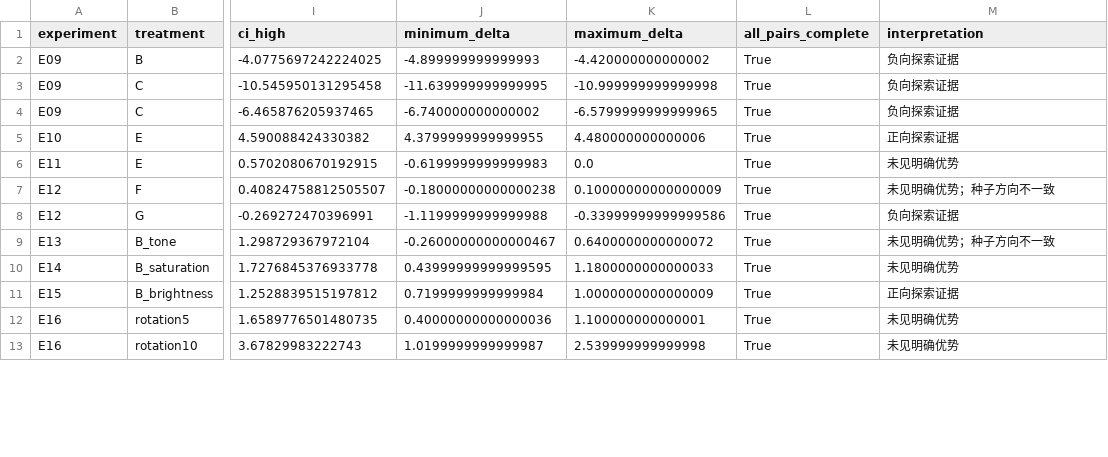
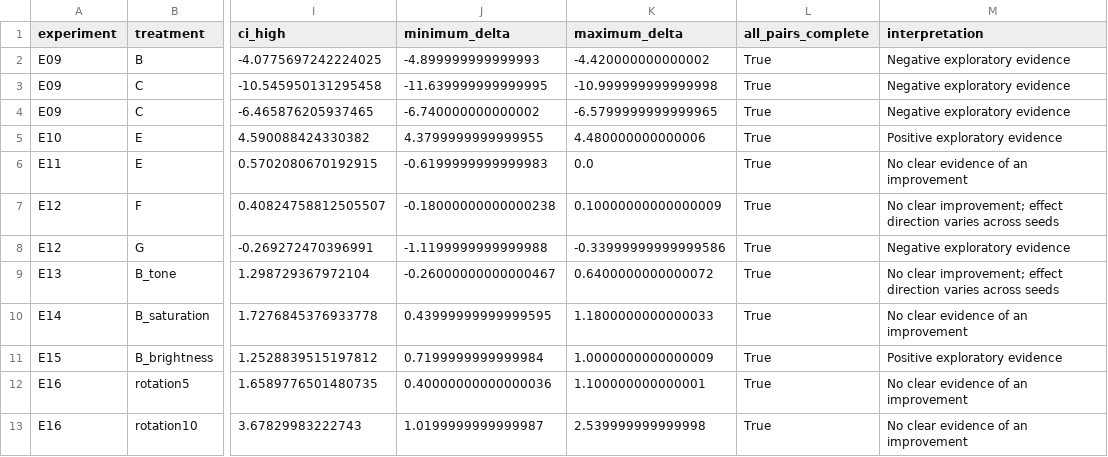
Before and after one commit to Zihan-Xu/DL-project1, a CSV file: evidence/development/data_comparisons.csv, drawn as a sheet; only a part is shown, gaps mark what is left out; the diff covers the shown part only; the diff names each change by its address in the sheet, - before the commit and + after, or states it on an @@ line.

Commit message:
Explain submitted-v2 experiments and reproduction in clear English

```diff
--- a/evidence/development/data_comparisons.csv
+++ b/evidence/development/data_comparisons.csv
-M2:M4 (interpretation): 负向探索证据
+M2:M4 (interpretation): Negative exploratory evidence
-M5 (interpretation): 正向探索证据
+M5 (interpretation): Positive exploratory evidence
-M6 (interpretation): 未见明确优势
+M6 (interpretation): No clear evidence of an improvement
-M7 (interpretation): 未见明确优势；种子方向不一致
+M7 (interpretation): No clear improvement; effect direction varies across seeds
-M8 (interpretation): 负向探索证据
+M8 (interpretation): Negative exploratory evidence
-M9 (interpretation): 未见明确优势；种子方向不一致
+M9 (interpretation): No clear improvement; effect direction varies across seeds
-M10 (interpretation): 未见明确优势
+M10 (interpretation): No clear evidence of an improvement
-M11 (interpretation): 正向探索证据
+M11 (interpretation): Positive exploratory evidence
-M12:M13 (interpretation): 未见明确优势
+M12:M13 (interpretation): No clear evidence of an improvement
```
Also changed, not shown: 12 edited cells elsewhere in this file, 10 other files.
